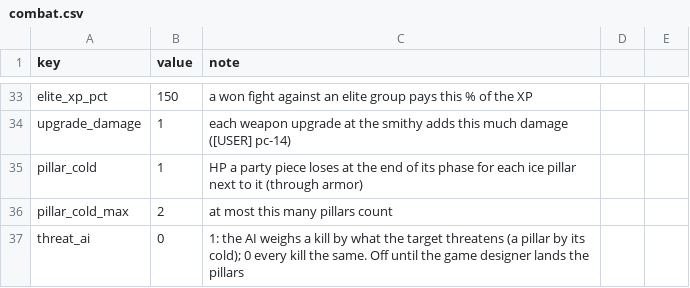
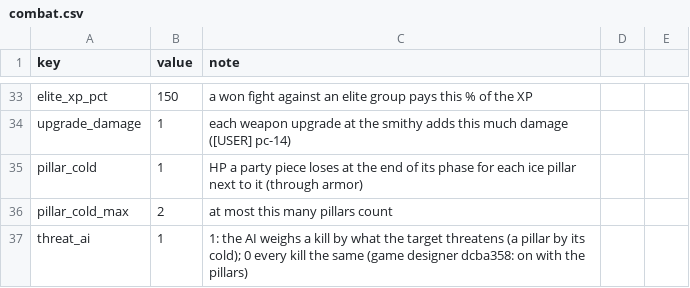
Before and after one commit to BrandonSigil/lodestone, a CSV file: game/data/combat.csv, drawn as a sheet; only a part is shown, gaps mark what is left out.

```diff
--- a/game/data/combat.csv
+++ b/game/data/combat.csv
@@ -36,2 +36,2 @@ pillar_cold,1,HP a party piece loses at the end of its phase for each ice pillar
 pillar_cold_max,2,at most this many pillars count
-threat_ai,0,1: the AI weighs a kill by what the target threatens (a pillar by its cold); 0 every kill the same. Off until the game designer lands the pillars
+threat_ai,1,1: the AI weighs a kill by what the target threatens (a pillar by its cold); 0 every kill the same (game designer dcba358: on with the pillars)
```
Also changed, not shown: game/data/abilities.csv, 3 other files.
